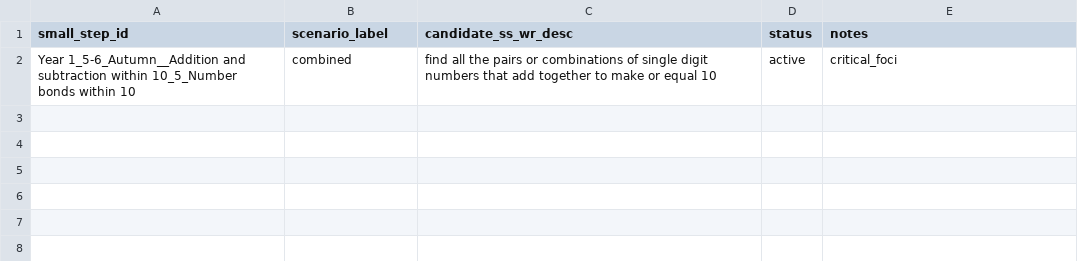
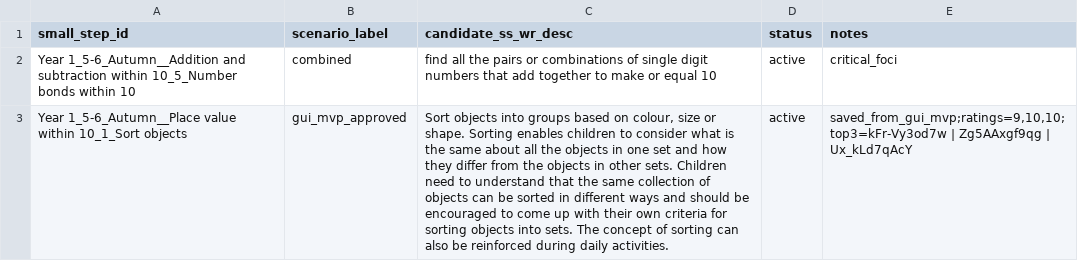
Before and after one commit to johnbrown-png/flipper-lite, a CSV file: qa/targeted_ss_wr_desc_overrides.csv, drawn as a sheet; the diff names each change by its address in the sheet, - before the commit and + after, or states it on an @@ line.

```diff
--- a/qa/targeted_ss_wr_desc_overrides.csv
+++ b/qa/targeted_ss_wr_desc_overrides.csv
+row 3: Year 1_5-6_Autumn__Place value within 10_1_Sort objects | gui_mvp_approved | Sort objects into groups based on colour, size or shape. Sorting enables children to consider what is the same about all the objects in one set and how they differ from the objects in other sets. Children need to understand that the same collection of objects can be sorted in different ways and should be encouraged to come up with their own criteria for sorting objects into sets. The concept of sorting can also be reinforced during daily activities. | active | saved_from_gui_mvp;ratings=9,10,10;top3=kFr-Vy3od7w | Zg5AAxgf9qg | Ux_kLd7qAcY
```
Also changed, not shown: 2 other files.
